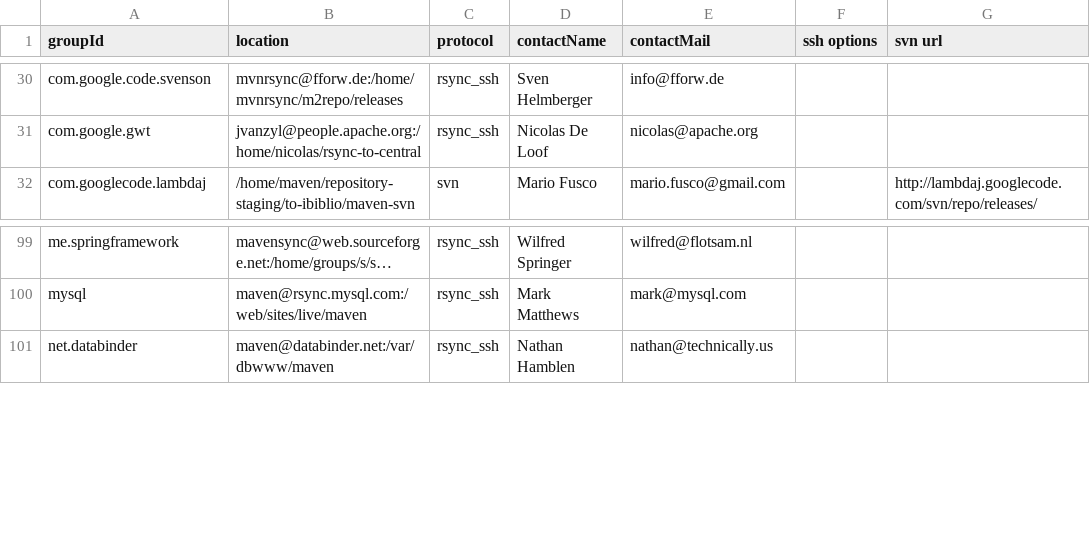
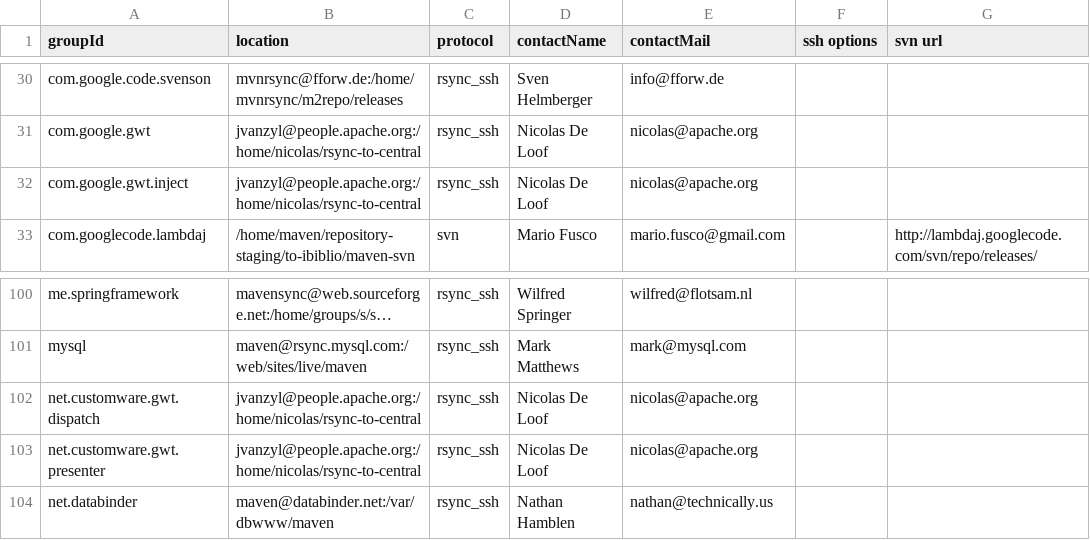
Before and after one commit to apache/maven-repository-tools, a CSV file: src/bin/synchronize/m2-sync/sync.csv, drawn as a sheet; only a part is shown, gaps mark what is left out; long unchanged cells end in …; the diff names each change by its address in the sheet, - before the commit and + after, or states it on an @@ line.

Commit message:
add groupIds for gwt-presenter, gwt-dispatch and google-gin
git-svn-id: https://svn.apache.org/repos/asf/maven/repository-tools/trunk@906843 13f79535-47bb-0310-9956-ffa450edef68

```diff
--- a/src/bin/synchronize/m2-sync/sync.csv
+++ b/src/bin/synchronize/m2-sync/sync.csv
+row 32: com.google.gwt.inject | jvanzyl@people.apache.org:/home/nicolas/rsync-to-central | rsync_ssh | Nicolas De Loof | nicolas@apache.org
+row 102: net.customware.gwt.dispatch | jvanzyl@people.apache.org:/home/nicolas/rsync-to-central | rsync_ssh | Nicolas De Loof | nicolas@apache.org
+row 103: net.customware.gwt.presenter | jvanzyl@people.apache.org:/home/nicolas/rsync-to-central | rsync_ssh | Nicolas De Loof | nicolas@apache.org
```
